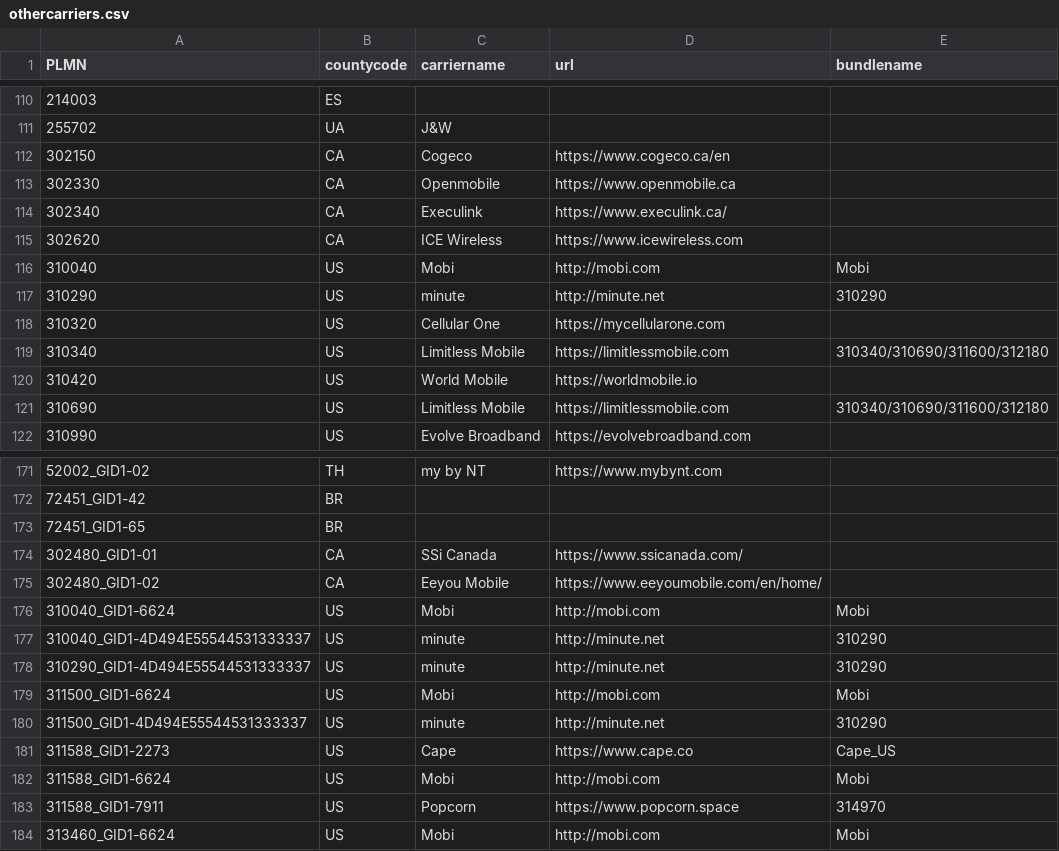
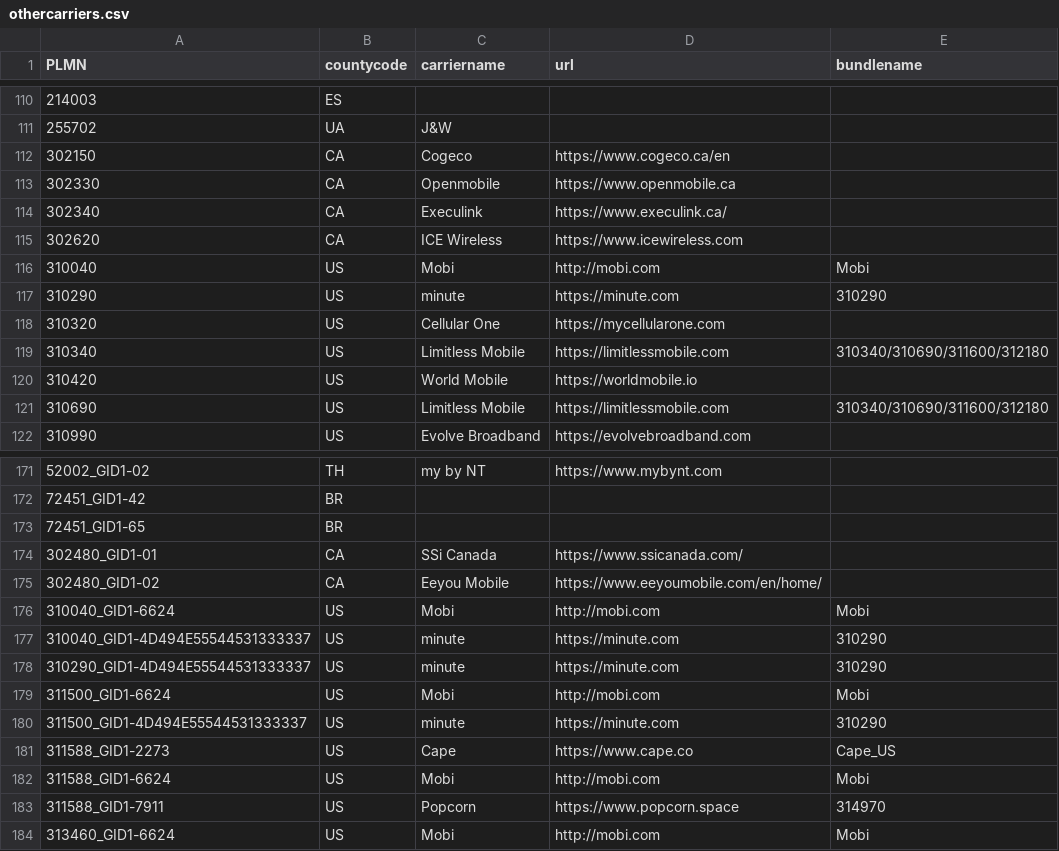
Before and after one commit to cupboardunderscore/ios-rcs, a CSV file: othercarriers.csv, drawn as a sheet; only a part is shown, gaps mark what is left out.

Commit message:
fixed one (1) url

```diff
--- a/othercarriers.csv
+++ b/othercarriers.csv
@@ -116,3 +116,3 @@ PLMN;countycode;carriername;url;bundlename
 310040;US;Mobi;http://mobi.com;Mobi;
-310290;US;minute;http://minute.net;310290;
+310290;US;minute;https://minute.com;310290;
 310320;US;Cellular One;https://mycellularone.com;;
@@ -176,6 +176,6 @@ PLMN;countycode;carriername;url;bundlename
 310040_GID1-6624;US;Mobi;http://mobi.com;Mobi;
-310040_GID1-4D494E55544531333337;US;minute;http://minute.net;310290;
-310290_GID1-4D494E55544531333337;US;minute;http://minute.net;310290;
+310040_GID1-4D494E55544531333337;US;minute;https://minute.com;310290;
+310290_GID1-4D494E55544531333337;US;minute;https://minute.com;310290;
 311500_GID1-6624;US;Mobi;http://mobi.com;Mobi;
-311500_GID1-4D494E55544531333337;US;minute;http://minute.net;310290;
+311500_GID1-4D494E55544531333337;US;minute;https://minute.com;310290;
 311588_GID1-2273;US;Cape;https://www.cape.co;Cape_US;
```
